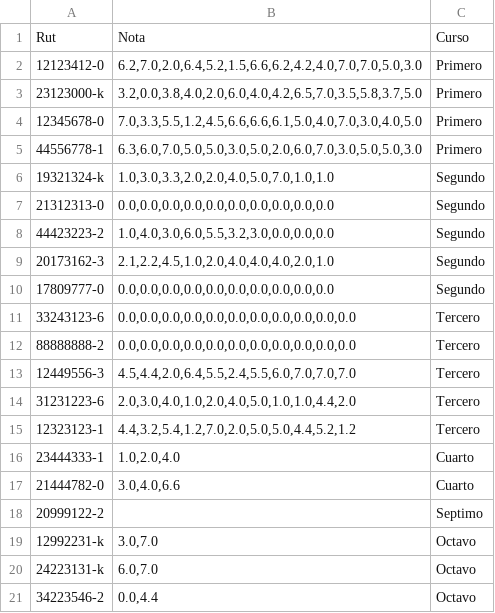
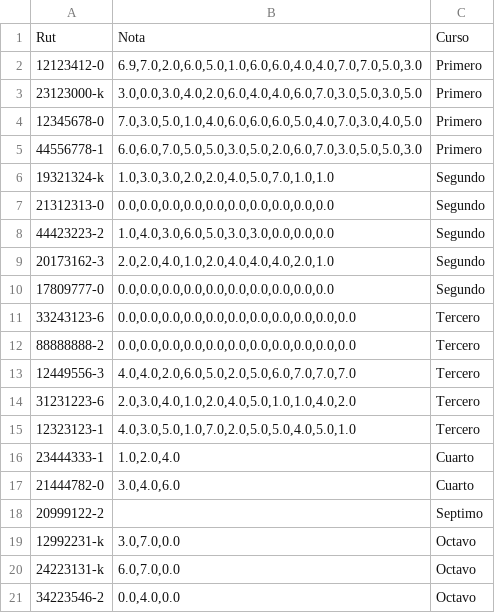
Before and after one commit to Viztrew/Proyecto_Evaluaciones, a CSV file: Notas.csv, drawn as a sheet.

```diff
--- a/Notas.csv
+++ b/Notas.csv
@@ -1,10 +1,10 @@
 Rut;Nota;Curso
-12123412-0;6.2,7.0,2.0,6.4,5.2,1.5,6.6,6.2,4.2,4.0,7.0,7.0,5.0,3.0;Primero
-23123000-k;3.2,0.0,3.8,4.0,2.0,6.0,4.0,4.2,6.5,7.0,3.5,5.8,3.7,5.0;Primero
-12345678-0;7.0,3.3,5.5,1.2,4.5,6.6,6.6,6.1,5.0,4.0,7.0,3.0,4.0,5.0;Primero
-44556778-1;6.3,6.0,7.0,5.0,5.0,3.0,5.0,2.0,6.0,7.0,3.0,5.0,5.0,3.0;Primero
-19321324-k;1.0,3.0,3.3,2.0,2.0,4.0,5.0,7.0,1.0,1.0;Segundo
+12123412-0;6.9,7.0,2.0,6.0,5.0,1.0,6.0,6.0,4.0,4.0,7.0,7.0,5.0,3.0;Primero
+23123000-k;3.0,0.0,3.0,4.0,2.0,6.0,4.0,4.0,6.0,7.0,3.0,5.0,3.0,5.0;Primero
+12345678-0;7.0,3.0,5.0,1.0,4.0,6.0,6.0,6.0,5.0,4.0,7.0,3.0,4.0,5.0;Primero
+44556778-1;6.0,6.0,7.0,5.0,5.0,3.0,5.0,2.0,6.0,7.0,3.0,5.0,5.0,3.0;Primero
+19321324-k;1.0,3.0,3.0,2.0,2.0,4.0,5.0,7.0,1.0,1.0;Segundo
 21312313-0;0.0,0.0,0.0,0.0,0.0,0.0,0.0,0.0,0.0,0.0;Segundo
-44423223-2;1.0,4.0,3.0,6.0,5.5,3.2,3.0,0.0,0.0,0.0;Segundo
-20173162-3;2.1,2.2,4.5,1.0,2.0,4.0,4.0,4.0,2.0,1.0;Segundo
+44423223-2;1.0,4.0,3.0,6.0,5.0,3.0,3.0,0.0,0.0,0.0;Segundo
+20173162-3;2.0,2.0,4.0,1.0,2.0,4.0,4.0,4.0,2.0,1.0;Segundo
 17809777-0;0.0,0.0,0.0,0.0,0.0,0.0,0.0,0.0,0.0,0.0;Segundo
@@ -12,10 +12,10 @@ Rut;Nota;Curso
 88888888-2;0.0,0.0,0.0,0.0,0.0,0.0,0.0,0.0,0.0,0.0,0.0;Tercero
-12449556-3;4.5,4.4,2.0,6.4,5.5,2.4,5.5,6.0,7.0,7.0,7.0;Tercero
-31231223-6;2.0,3.0,4.0,1.0,2.0,4.0,5.0,1.0,1.0,4.4,2.0;Tercero
-12323123-1;4.4,3.2,5.4,1.2,7.0,2.0,5.0,5.0,4.4,5.2,1.2;Tercero
+12449556-3;4.0,4.0,2.0,6.0,5.0,2.0,5.0,6.0,7.0,7.0,7.0;Tercero
+31231223-6;2.0,3.0,4.0,1.0,2.0,4.0,5.0,1.0,1.0,4.0,2.0;Tercero
+12323123-1;4.0,3.0,5.0,1.0,7.0,2.0,5.0,5.0,4.0,5.0,1.0;Tercero
 23444333-1;1.0,2.0,4.0;Cuarto
-21444782-0;3.0,4.0,6.6;Cuarto
+21444782-0;3.0,4.0,6.0;Cuarto
 20999122-2;;Septimo
-12992231-k;3.0,7.0;Octavo
-24223131-k;6.0,7.0;Octavo
-34223546-2;0.0,4.4;Octavo
+12992231-k;3.0,7.0,0.0;Octavo
+24223131-k;6.0,7.0,0.0;Octavo
+34223546-2;0.0,4.0,0.0;Octavo
```
Also changed, not shown: Cursos.csv, 36 other files.
